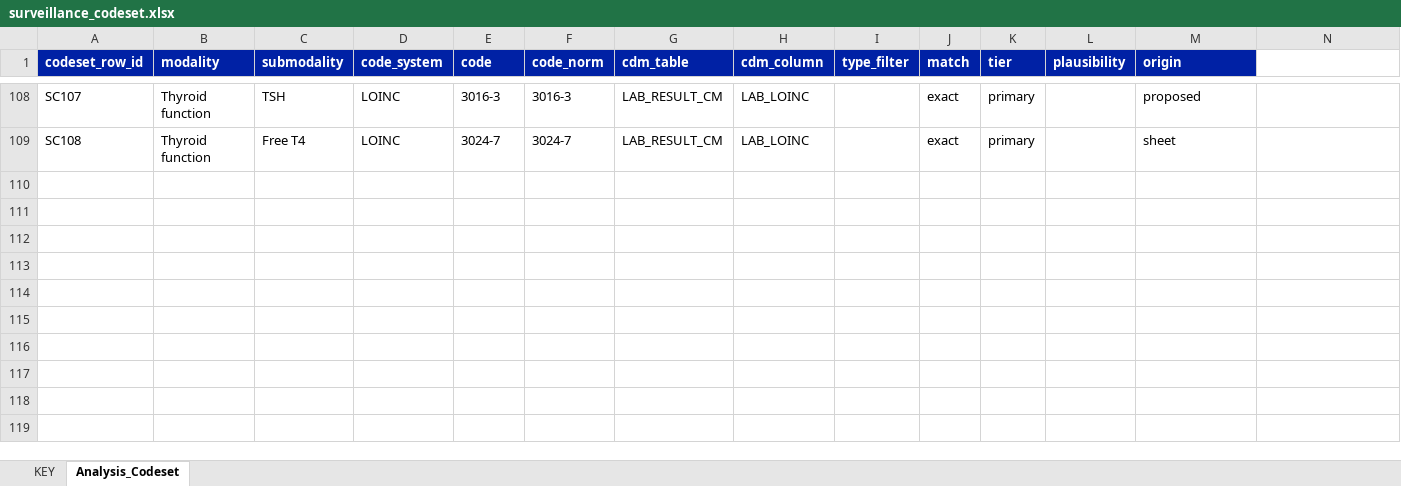
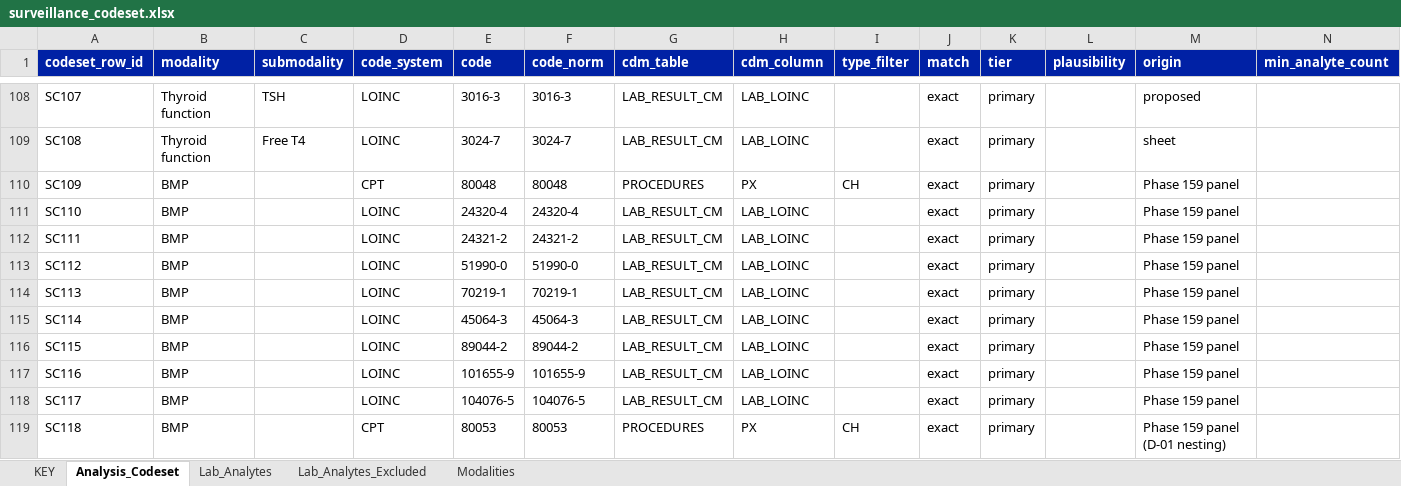
Before and after one commit to gerardgarvan/insurance_investigation, an Excel workbook: data/reference/surveillance_codeset.xlsx, sheet Analysis_Codeset, drawn as a sheet; only a part is shown, gaps mark what is left out; values as stored, in another font and other column widths than the file's, no borders; the diff covers the shown part only; the diff names each change by its address in the sheet, - before the commit and + after, or states it on an @@ line.

```diff
--- a/data/reference/surveillance_codeset.xlsx (sheet Analysis_Codeset)
+++ b/data/reference/surveillance_codeset.xlsx (sheet Analysis_Codeset)
+sheet tab: Lab_Analytes
+sheet tab: Lab_Analytes_Excluded
+sheet tab: Modalities
-N1: (empty)
+N1: min_analyte_count
-N1 fill: none
+N1 fill: #0021A5
+row 110: SC109 | BMP |  | CPT | 80048 | 80048 | PROCEDURES | PX | CH | exact | primary |  | Phase 159 panel
+row 111: SC110 | BMP |  | LOINC | 24320-4 | 24320-4 | LAB_RESULT_CM | LAB_LOINC |  | exact | primary |  | Phase 159 panel
+row 112: SC111 | BMP |  | LOINC | 24321-2 | 24321-2 | LAB_RESULT_CM | LAB_LOINC |  | exact | primary |  | Phase 159 panel
+row 113: SC112 | BMP |  | LOINC | 51990-0 | 51990-0 | LAB_RESULT_CM | LAB_LOINC |  | exact | primary |  | Phase 159 panel
+row 114: SC113 | BMP |  | LOINC | 70219-1 | 70219-1 | LAB_RESULT_CM | LAB_LOINC |  | exact | primary |  | Phase 159 panel
+row 115: SC114 | BMP |  | LOINC | 45064-3 | 45064-3 | LAB_RESULT_CM | LAB_LOINC |  | exact | primary |  | Phase 159 panel
+row 116: SC115 | BMP |  | LOINC | 89044-2 | 89044-2 | LAB_RESULT_CM | LAB_LOINC |  | exact | primary |  | Phase 159 panel
+row 117: SC116 | BMP |  | LOINC | 101655-9 | 101655-9 | LAB_RESULT_CM | LAB_LOINC |  | exact | primary |  | Phase 159 panel
+row 118: SC117 | BMP |  | LOINC | 104076-5 | 104076-5 | LAB_RESULT_CM | LAB_LOINC |  | exact | primary |  | Phase 159 panel
+row 119: SC118 | BMP |  | CPT | 80053 | 80053 | PROCEDURES | PX | CH | exact | primary |  | Phase 159 panel (D-01 nesting)
```
Also changed, not shown: 49 added rows elsewhere in this sheet, sheet KEY, 6 other files.
